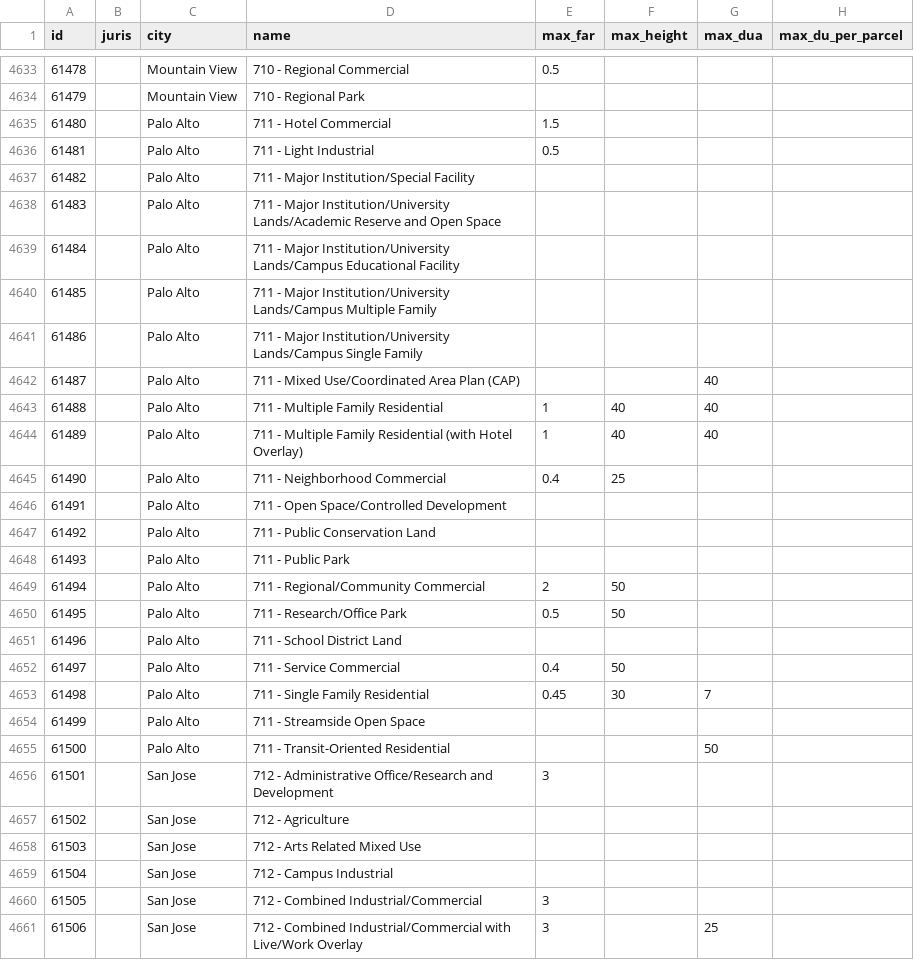
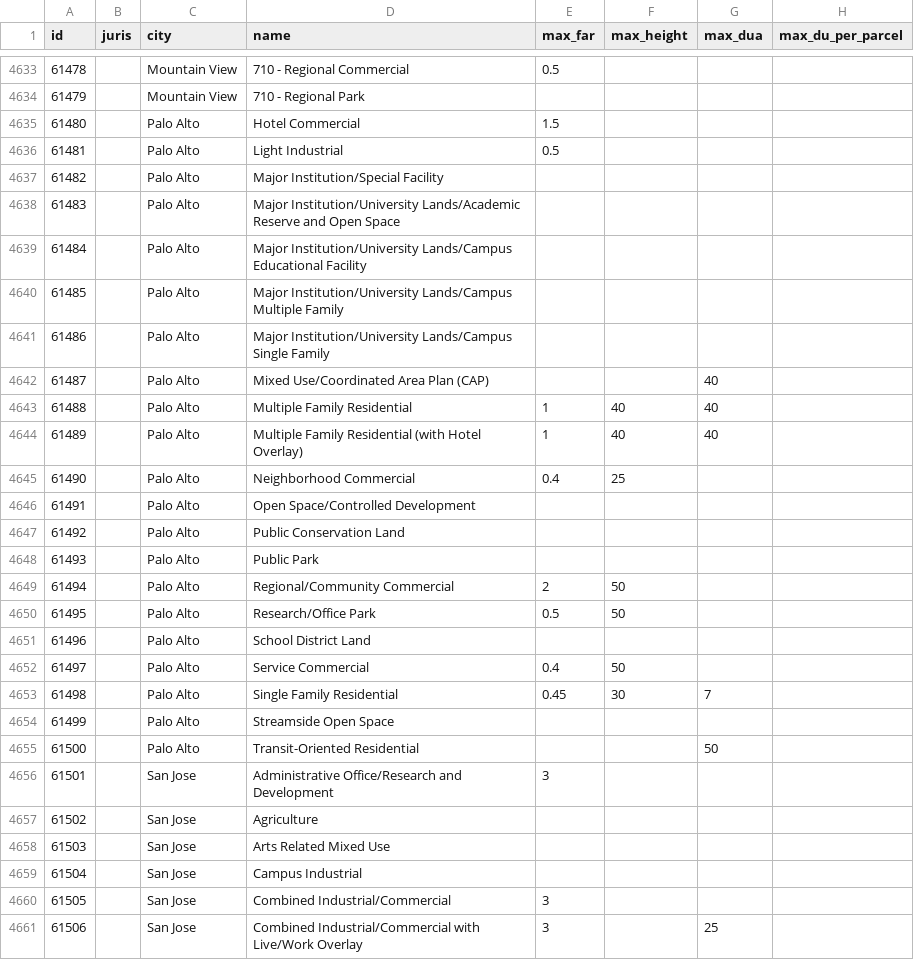
Before and after one commit to mkreilly/mapcraft_eg, a CSV file: zoning_lookup.csv, drawn as a sheet; only a part is shown, gaps mark what is left out; the diff covers the shown part only; the diff names each change by its address in the sheet, - before the commit and + after, or states it on an @@ line.

```diff
--- a/zoning_lookup.csv
+++ b/zoning_lookup.csv
-D4635 (name): 711 - Hotel Commercial
+D4635 (name): Hotel Commercial
-D4636 (name): 711 - Light Industrial
+D4636 (name): Light Industrial
-D4637 (name): 711 - Major Institution/Special Facility
+D4637 (name): Major Institution/Special Facility
-D4638 (name): 711 - Major Institution/University…
+D4638 (name): Major Institution/University…
-D4639 (name): 711 - Major Institution/University…
+D4639 (name): Major Institution/University…
-D4640 (name): 711 - Major Institution/University…
+D4640 (name): Major Institution/University…
-D4641 (name): 711 - Major Institution/University…
+D4641 (name): Major Institution/University…
-D4642 (name): 711 - Mixed Use/Coordinated Area Plan (CAP)
+D4642 (name): Mixed Use/Coordinated Area Plan (CAP)
-D4643 (name): 711 - Multiple Family Residential
+D4643 (name): Multiple Family Residential
-D4644 (name): 711 - Multiple Family…
+D4644 (name): Multiple Family…
-D4645 (name): 711 - Neighborhood Commercial
+D4645 (name): Neighborhood Commercial
-D4646 (name): 711 - Open Space/Controlled Development
+D4646 (name): Open Space/Controlled Development
-D4647 (name): 711 - Public Conservation Land
+D4647 (name): Public Conservation Land
-D4648 (name): 711 - Public Park
+D4648 (name): Public Park
-D4649 (name): 711 - Regional/Community Commercial
+D4649 (name): Regional/Community Commercial
-D4650 (name): 711 - Research/Office Park
+D4650 (name): Research/Office Park
-D4651 (name): 711 - School District Land
+D4651 (name): School District Land
-D4652 (name): 711 - Service Commercial
+D4652 (name): Service Commercial
-D4653 (name): 711 - Single Family Residential
+D4653 (name): Single Family Residential
-D4654 (name): 711 - Streamside Open Space
+D4654 (name): Streamside Open Space
-D4655 (name): 711 - Transit-Oriented Residential
+D4655 (name): Transit-Oriented Residential
-D4656 (name): 712 - Administrative Office/Research…
+D4656 (name): Administrative Office/Research…
-D4657 (name): 712 - Agriculture
+D4657 (name): Agriculture
-D4658 (name): 712 - Arts Related Mixed Use
+D4658 (name): Arts Related Mixed Use
-D4659 (name): 712 - Campus Industrial
+D4659 (name): Campus Industrial
-D4660 (name): 712 - Combined Industrial/Commercial
+D4660 (name): Combined Industrial/Commercial
-D4661 (name): 712 - Combined Industrial/Commercial…
+D4661 (name): Combined Industrial/Commercial…
```
Also changed, not shown: 95 edited cells elsewhere in this file, missing_zoning_ids.csv.
